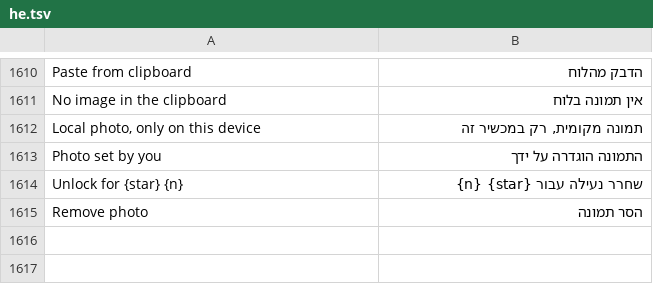
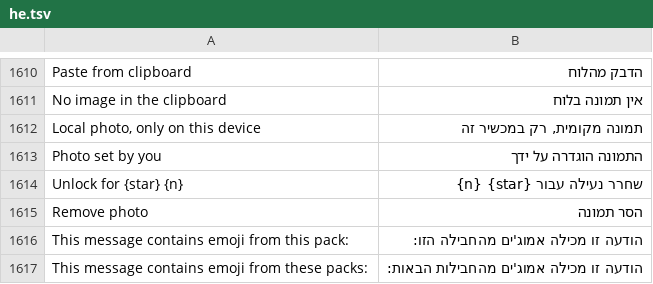
Before and after one commit to JettaXP/pixelGram, a TSV file: src/main/resources/i18n/he.tsv, drawn as a sheet; only a part is shown, gaps mark what is left out; the diff names each change by its address in the sheet, - before the commit and + after, or states it on an @@ line.

```diff
--- a/src/main/resources/i18n/he.tsv
+++ b/src/main/resources/i18n/he.tsv
+row 1616: This message contains emoji from this pack: | הודעה זו מכילה אמוג'ים מהחבילה הזו:
+row 1617: This message contains emoji from these packs: | הודעה זו מכילה אמוג'ים מהחבילות הבאות:
```
Also changed, not shown: src/main/resources/i18n/ru.tsv, 11 other files.
